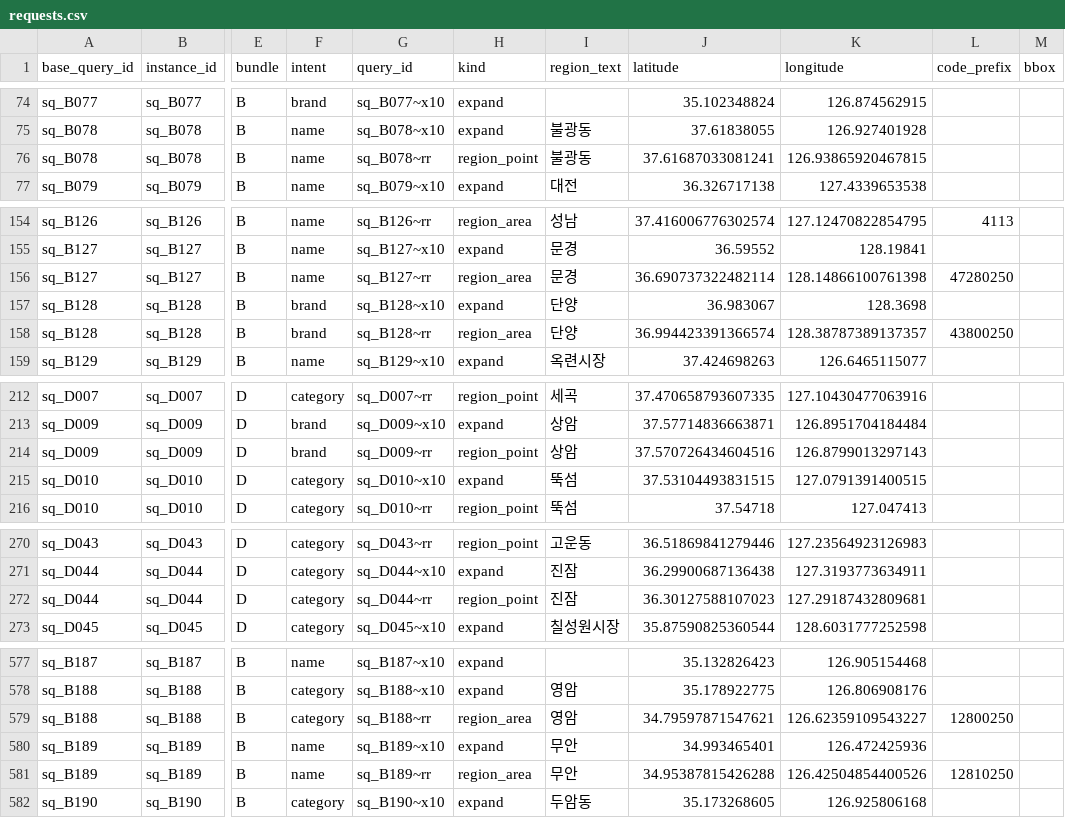
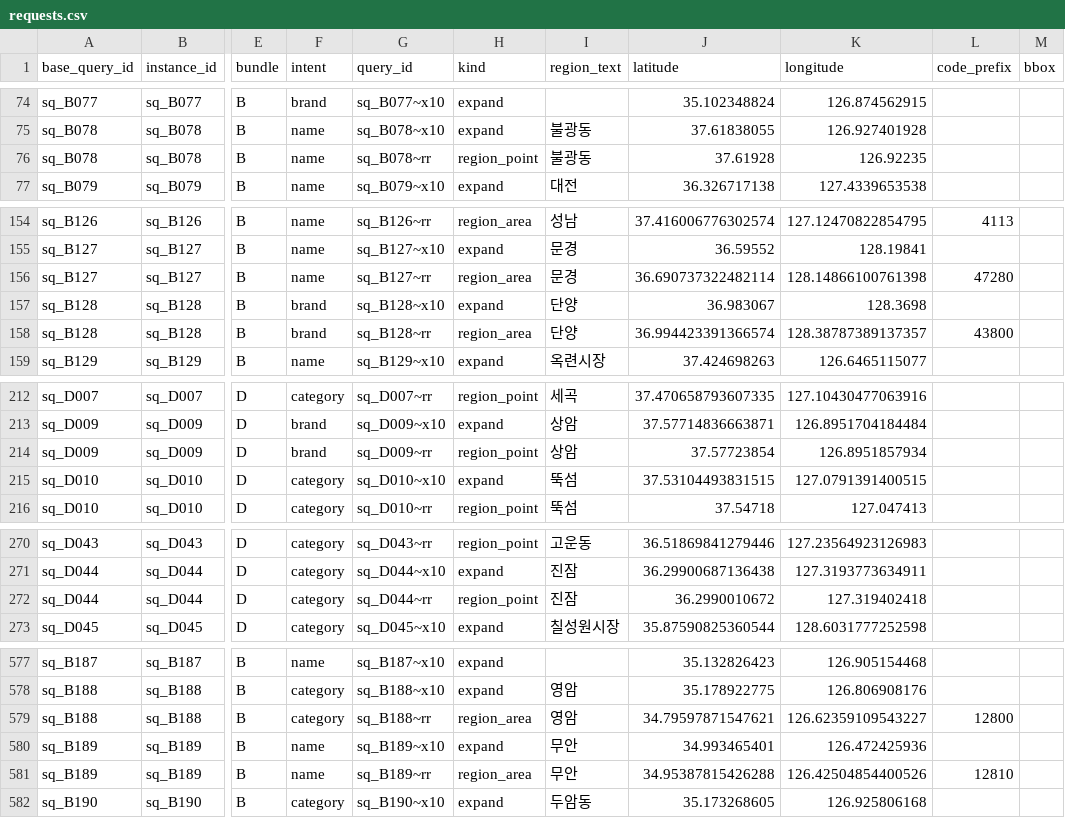
Before and after one commit to Orange1001Project/store-search, a CSV file: benchmark/service_ko_v1/x23/requests.csv, drawn as a sheet; only a part is shown, gaps mark what is left out; the diff covers the shown part only; the diff names each change by its address in the sheet, - before the commit and + after, or states it on an @@ line.

```diff
--- a/benchmark/service_ko_v1/x23/requests.csv
+++ b/benchmark/service_ko_v1/x23/requests.csv
-J76 (latitude): 37.61687033081241
+J76 (latitude): 37.61928
-K76 (longitude): 126.93865920467815
+K76 (longitude): 126.92235
-L156 (code_prefix): 47280250
+L156 (code_prefix): 47280
-L158 (code_prefix): 43800250
+L158 (code_prefix): 43800
-J214 (latitude): 37.570726434604516
+J214 (latitude): 37.57723854
-K214 (longitude): 126.8799013297143
+K214 (longitude): 126.8951857934
-J272 (latitude): 36.30127588107023
+J272 (latitude): 36.2990010672
-K272 (longitude): 127.29187432809681
+K272 (longitude): 127.319402418
-L579 (code_prefix): 12800250
+L579 (code_prefix): 12800
-L581 (code_prefix): 12810250
+L581 (code_prefix): 12810
```
Also changed, not shown: 7 edited cells elsewhere in this file, benchmark/service_ko_v1/runs_extra_b/char_bm25.csv, configs/service/brand_alias_v1.csv, 28 other files.
